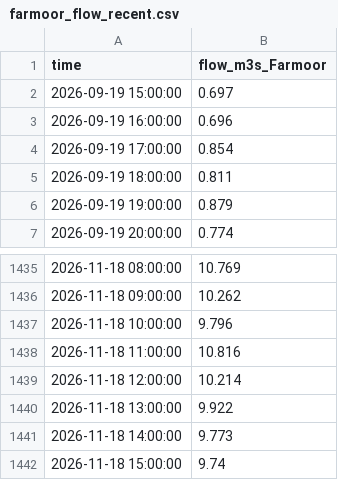
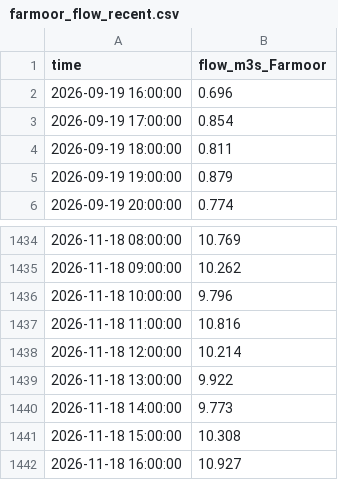
Before and after one commit to robertdoanesolomon/Flag_Predictor, a CSV file: data/live/farmoor_flow_recent.csv, drawn as a sheet; only a part is shown, gaps mark what is left out.

```diff
--- a/data/live/farmoor_flow_recent.csv
+++ b/data/live/farmoor_flow_recent.csv
@@ -1,3 +1,2 @@
 time,flow_m3s_Farmoor
-2026-09-19 15:00:00,0.697
 2026-09-19 16:00:00,0.696
@@ -1441,2 +1440,3 @@ time,flow_m3s_Farmoor
 2026-11-18 14:00:00,9.773
-2026-11-18 15:00:00,9.74
+2026-11-18 15:00:00,10.308
+2026-11-18 16:00:00,10.927
```
Also changed, not shown: 6 other files.
